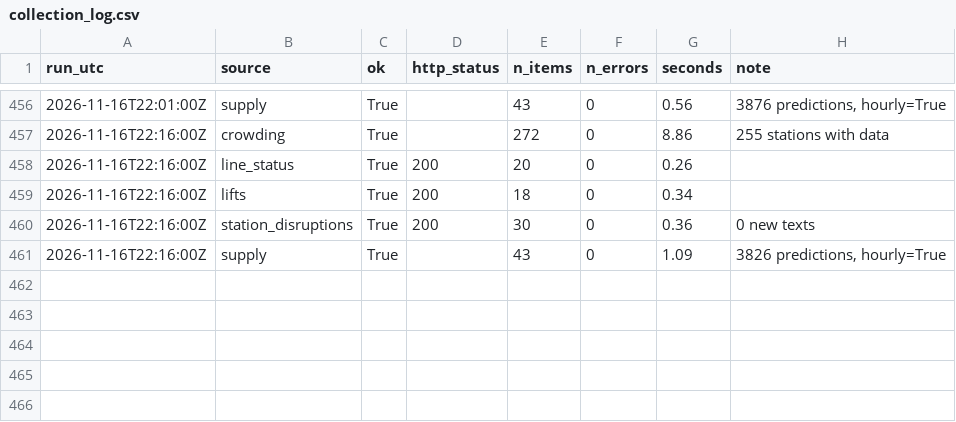
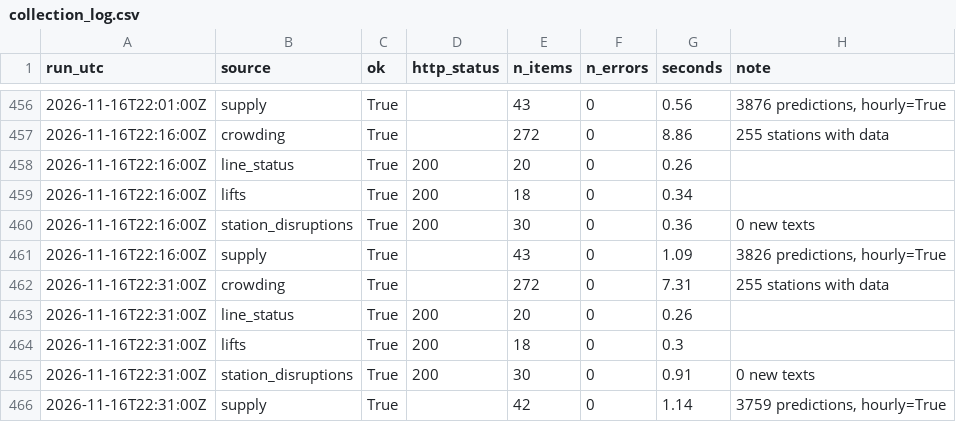
Before and after one commit to IbrahimJahwari/IbrahimJahwari.github.io, a CSV file: raw/2026-11-16/collection_log.csv, drawn as a sheet; only a part is shown, gaps mark what is left out.

```diff
--- a/raw/2026-11-16/collection_log.csv
+++ b/raw/2026-11-16/collection_log.csv
@@ -461 +461,6 @@ run_utc,source,ok,http_status,n_items,n_errors,seconds,note
 2026-11-16T22:16:00Z,supply,True,,43,0,1.09,"3826 predictions, hourly=True"
+2026-11-16T22:31:00Z,crowding,True,,272,0,7.31,255 stations with data
+2026-11-16T22:31:00Z,line_status,True,200,20,0,0.26,
+2026-11-16T22:31:00Z,lifts,True,200,18,0,0.3,
+2026-11-16T22:31:00Z,station_disruptions,True,200,30,0,0.91,0 new texts
+2026-11-16T22:31:00Z,supply,True,,42,0,1.14,"3759 predictions, hourly=True"
```
Also changed, not shown: raw/2026-11-16/lifts.csv, raw/2026-11-16/line_status.csv, 6 other files.
